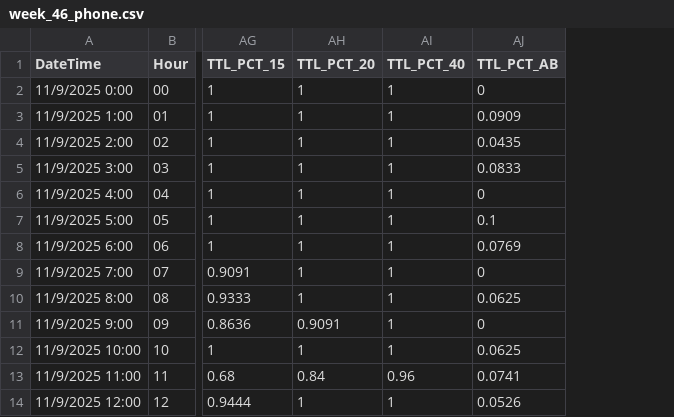
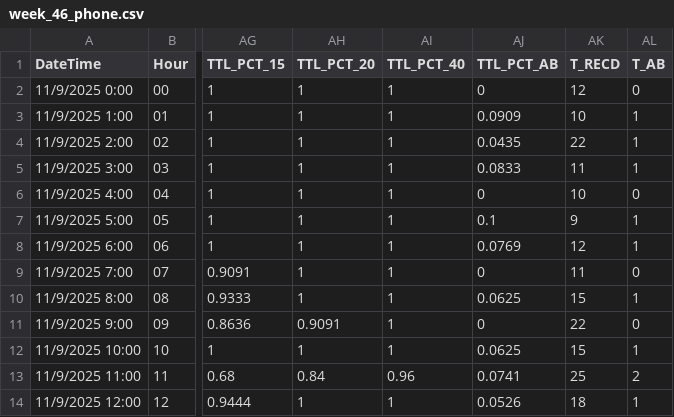
Before and after one commit to trdunsworth/DECCReport4, a CSV file: data/current_year/week_46_phone.csv, drawn as a sheet; only a part is shown, gaps mark what is left out; the diff names each change by its address in the sheet, - before the commit and + after, or states it on an @@ line.

```diff
--- a/data/current_year/week_46_phone.csv
+++ b/data/current_year/week_46_phone.csv
+column AK (T_RECD), rows 2-14: 12 | 10 | 22 | 11 | 10 | 9 | 12 | 11 | 15 | 22 | 15 | 25 | 18
+column AL (T_AB), rows 2-14: 0 | 1 | 1 | 1 | 0 | 1 | 1 | 0 | 1 | 0 | 1 | 2 | 1
```
Also changed, not shown: data/current_year/week_44_phone.csv, data/current_year/week_45_phone.csv, 16 other files.
